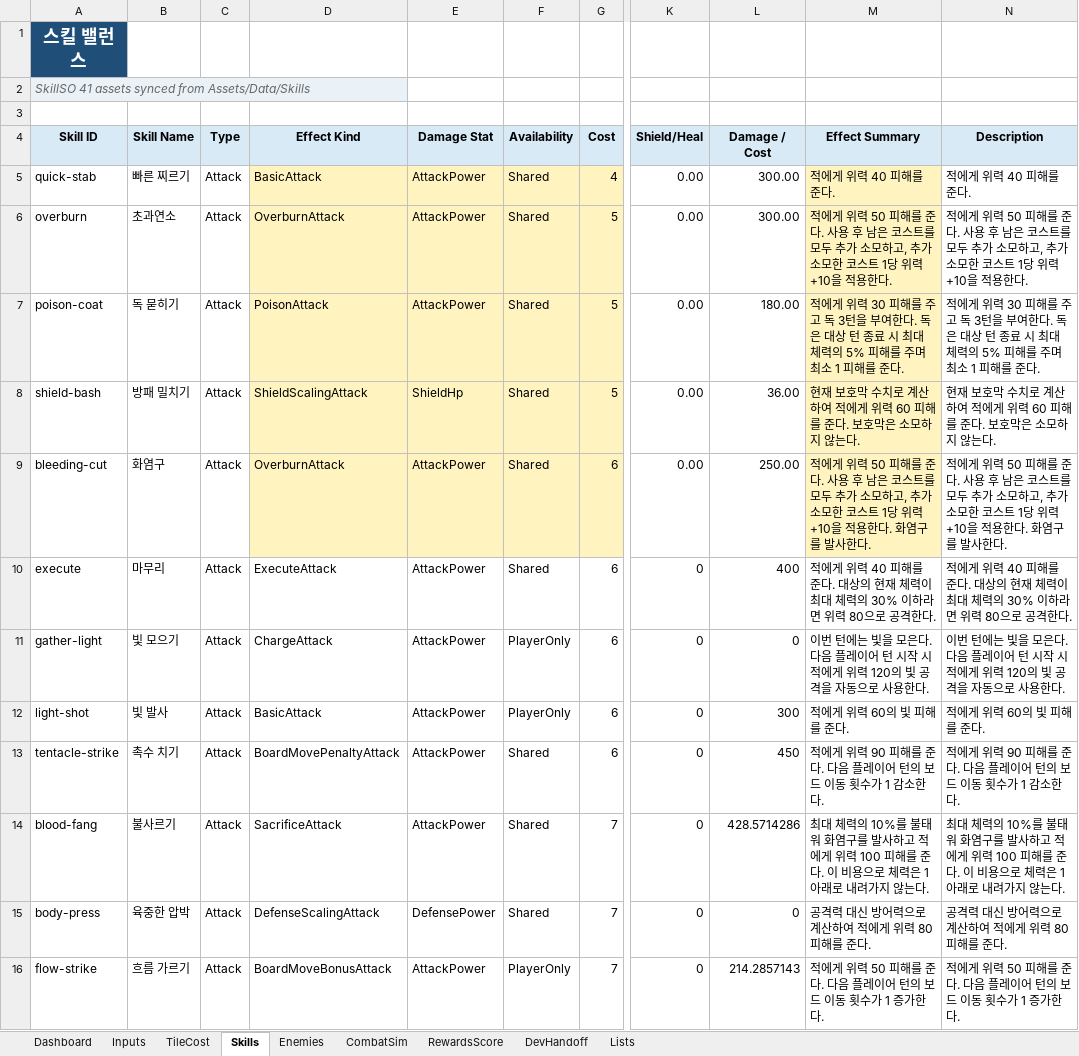
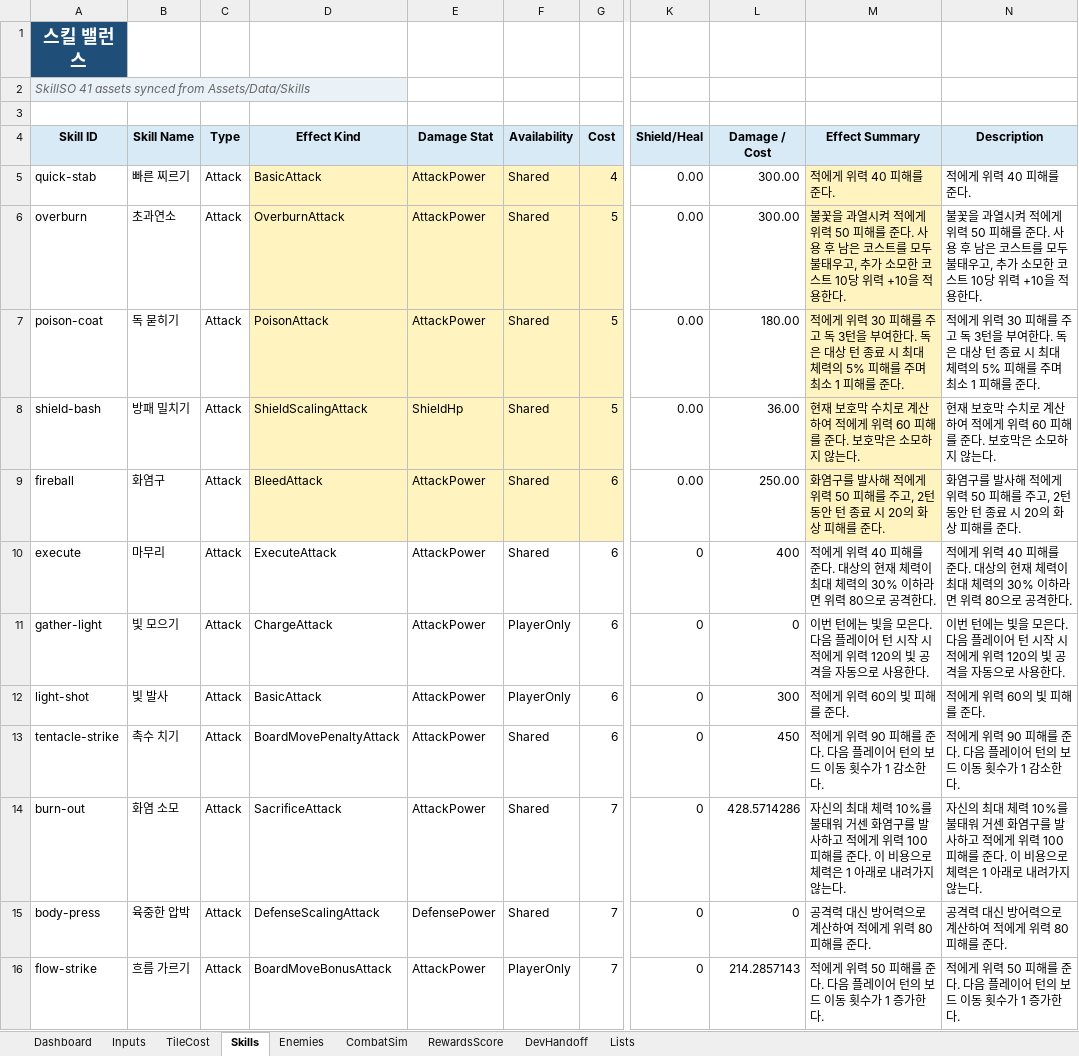
Before and after one commit to ExP-RookieChallenge-26-1/Team6-Project, an Excel workbook: Project 2048/Docs/Project2048_Balancing_Template.xlsx, sheet Skills, drawn as a sheet; only a part is shown, gaps mark what is left out; values as stored, in another font and other column widths than the file's, no borders; conditional formats and table styles not drawn; the diff covers the shown part only; the diff names each change by its address in the sheet, - before the commit and + after, or states it on an @@ line.

Commit message:
fix: stabilize combat skill polish

```diff
--- a/Project 2048/Docs/Project2048_Balancing_Template.xlsx (sheet Skills)
+++ b/Project 2048/Docs/Project2048_Balancing_Template.xlsx (sheet Skills)
-M6 (Effect Summary): 적에게 위력 50 피해를 준다. 사용 후 남은 코스트를 모두 추가 소모하고, 추가 소모한 코스트 1당 위력…
+M6 (Effect Summary): 불꽃을 과열시켜 적에게 위력 50 피해를 준다. 사용 후 남은 코스트를 모두 불태우고, 추가 소모한 코스트 10당 위력…
-N6 (Description): 적에게 위력 50 피해를 준다. 사용 후 남은 코스트를 모두 추가 소모하고, 추가 소모한 코스트 1당 위력…
+N6 (Description): 불꽃을 과열시켜 적에게 위력 50 피해를 준다. 사용 후 남은 코스트를 모두 불태우고, 추가 소모한 코스트 10당 위력…
-A9 (Skill ID): bleeding-cut
+A9 (Skill ID): fireball
-D9 (Effect Kind): OverburnAttack
+D9 (Effect Kind): BleedAttack
-M9 (Effect Summary): 적에게 위력 50 피해를 준다. 사용 후 남은 코스트를 모두 추가 소모하고, 추가 소모한 코스트 1당 위력 +10을 적용한다. 화염구를 발사한다.
+M9 (Effect Summary): 화염구를 발사해 적에게 위력 50 피해를 주고, 2턴 동안 턴 종료 시 20의 화상 피해를 준다.
-N9 (Description): 적에게 위력 50 피해를 준다. 사용 후 남은 코스트를 모두 추가 소모하고, 추가 소모한 코스트 1당 위력 +10을 적용한다. 화염구를 발사한다.
+N9 (Description): 화염구를 발사해 적에게 위력 50 피해를 주고, 2턴 동안 턴 종료 시 20의 화상 피해를 준다.
-A14 (Skill ID): blood-fang
+A14 (Skill ID): burn-out
-B14 (Skill Name): 불사르기
+B14 (Skill Name): 화염 소모
-M14 (Effect Summary): 최대 체력의 10%를 불태워 화염구…
+M14 (Effect Summary): 자신의 최대 체력 10%를 불태워 거센 화염구…
-N14 (Description): 최대 체력의 10%를 불태워 화염구…
+N14 (Description): 자신의 최대 체력 10%를 불태워 거센 화염구…
```
Also changed, not shown: 7 edited cells elsewhere in this sheet, sheet Enemies, sheet RewardsScore, sheet Lists, Project 2048/Reports/Project2048_SkillVfxInventory.xlsx, 22 other files.
